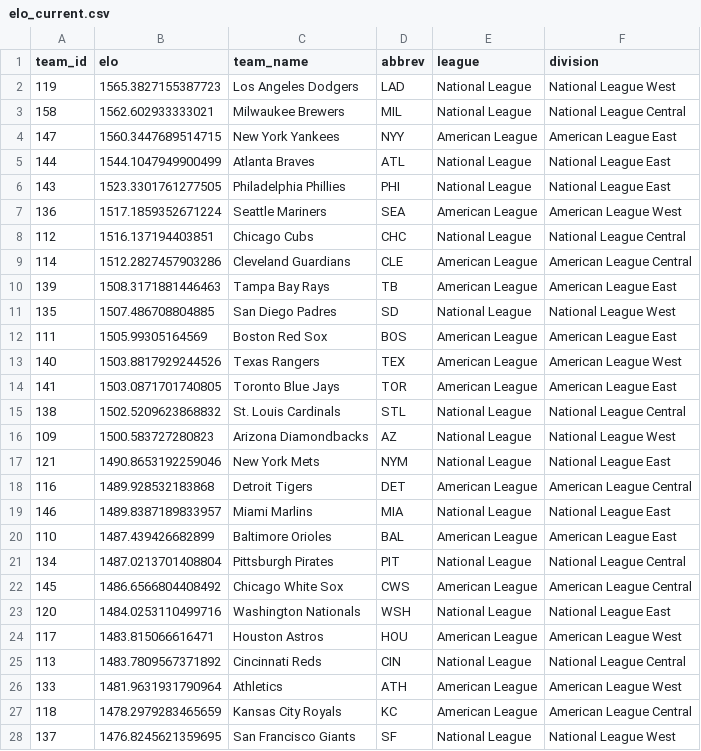
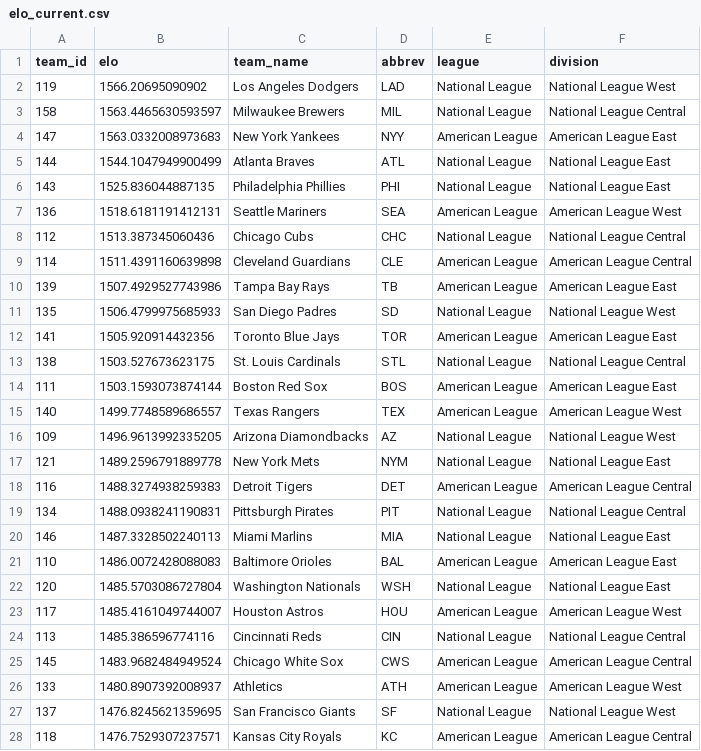
Before and after one commit to JarvisLee511/mlb-playoff-predictor-2026, a CSV file: outputs/elo_current.csv, drawn as a sheet; only a part is shown; the diff covers the shown part only.

```diff
--- a/outputs/elo_current.csv
+++ b/outputs/elo_current.csv
@@ -1,28 +1,28 @@
 team_id,elo,team_name,abbrev,league,division
-119,1565.3827155387723,Los Angeles Dodgers,LAD,National League,National League West
-158,1562.602933333021,Milwaukee Brewers,MIL,National League,National League Central
-147,1560.3447689514715,New York Yankees,NYY,American League,American League East
+119,1566.20695090902,Los Angeles Dodgers,LAD,National League,National League West
+158,1563.4465630593597,Milwaukee Brewers,MIL,National League,National League Central
+147,1563.0332008973683,New York Yankees,NYY,American League,American League East
 144,1544.1047949900499,Atlanta Braves,ATL,National League,National League East
-143,1523.3301761277505,Philadelphia Phillies,PHI,National League,National League East
-136,1517.1859352671224,Seattle Mariners,SEA,American League,American League West
-112,1516.137194403851,Chicago Cubs,CHC,National League,National League Central
-114,1512.2827457903286,Cleveland Guardians,CLE,American League,American League Central
-139,1508.3171881446463,Tampa Bay Rays,TB,American League,American League East
-135,1507.486708804885,San Diego Padres,SD,National League,National League West
-111,1505.99305164569,Boston Red Sox,BOS,American League,American League East
-140,1503.8817929244526,Texas Rangers,TEX,American League,American League West
-141,1503.0871701740805,Toronto Blue Jays,TOR,American League,American League East
-138,1502.5209623868832,St. Louis Cardinals,STL,National League,National League Central
-109,1500.583727280823,Arizona Diamondbacks,AZ,National League,National League West
-121,1490.8653192259046,New York Mets,NYM,National League,National League East
-116,1489.928532183868,Detroit Tigers,DET,American League,American League Central
-146,1489.8387189833957,Miami Marlins,MIA,National League,National League East
-110,1487.439426682899,Baltimore Orioles,BAL,American League,American League East
-134,1487.0213701408804,Pittsburgh Pirates,PIT,National League,National League Central
-145,1486.6566804408492,Chicago White Sox,CWS,American League,American League Central
-120,1484.0253110499716,Washington Nationals,WSH,National League,National League East
-117,1483.815066616471,Houston Astros,HOU,American League,American League West
-113,1483.7809567371892,Cincinnati Reds,CIN,National League,National League Central
-133,1481.9631931790964,Athletics,ATH,American League,American League West
-118,1478.2979283465659,Kansas City Royals,KC,American League,American League Central
+143,1525.836044887135,Philadelphia Phillies,PHI,National League,National League East
+136,1518.6181191412131,Seattle Mariners,SEA,American League,American League West
+112,1513.387345060436,Chicago Cubs,CHC,National League,National League Central
+114,1511.4391160639898,Cleveland Guardians,CLE,American League,American League Central
+139,1507.4929527743986,Tampa Bay Rays,TB,American League,American League East
+135,1506.4799975685933,San Diego Padres,SD,National League,National League West
+141,1505.920914432356,Toronto Blue Jays,TOR,American League,American League East
+138,1503.527673623175,St. Louis Cardinals,STL,National League,National League Central
+111,1503.1593073874144,Boston Red Sox,BOS,American League,American League East
+140,1499.7748589686557,Texas Rangers,TEX,American League,American League West
+109,1496.9613992335205,Arizona Diamondbacks,AZ,National League,National League West
+121,1489.2596791889778,New York Mets,NYM,National League,National League East
+116,1488.3274938259383,Detroit Tigers,DET,American League,American League Central
+134,1488.0938241190831,Pittsburgh Pirates,PIT,National League,National League Central
+146,1487.3328502240113,Miami Marlins,MIA,National League,National League East
+110,1486.0072428088083,Baltimore Orioles,BAL,American League,American League East
+120,1485.5703086727804,Washington Nationals,WSH,National League,National League East
+117,1485.4161049744007,Houston Astros,HOU,American League,American League West
+113,1485.386596774116,Cincinnati Reds,CIN,National League,National League Central
+145,1483.9682484949524,Chicago White Sox,CWS,American League,American League Central
+133,1480.8907392008937,Athletics,ATH,American League,American League West
 137,1476.8245621359695,San Francisco Giants,SF,National League,National League West
+118,1476.7529307237571,Kansas City Royals,KC,American League,American League Central
```
Also changed, not shown: 3 edited cells elsewhere in this file, data/predictions_log.csv, data/probables.csv, 11 other files.
